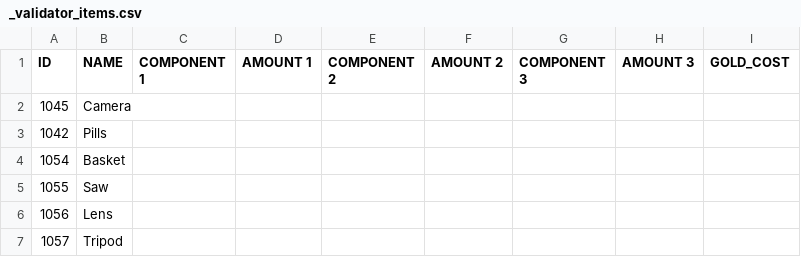
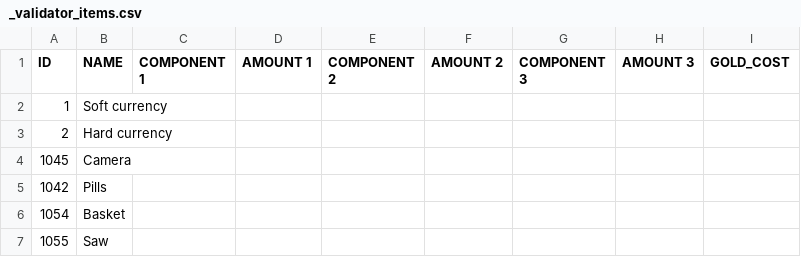
Before and after one commit to corhal/cr-calculator, a CSV file: _validator_items.csv, drawn as a sheet; only a part is shown; the shorter side is filled out with more unchanged rows; the diff names each change by its address in the sheet, - before the commit and + after, or states it on an @@ line.

```diff
--- a/_validator_items.csv
+++ b/_validator_items.csv
+row 2: 1 | Soft currency
+row 3: 2 | Hard currency
```
Also changed, not shown: 1 other file.
